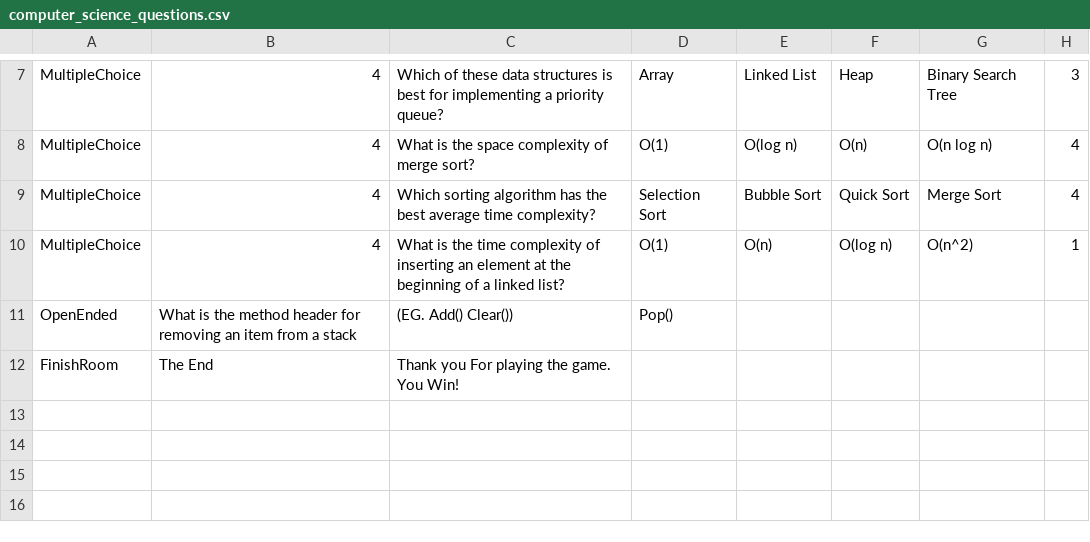
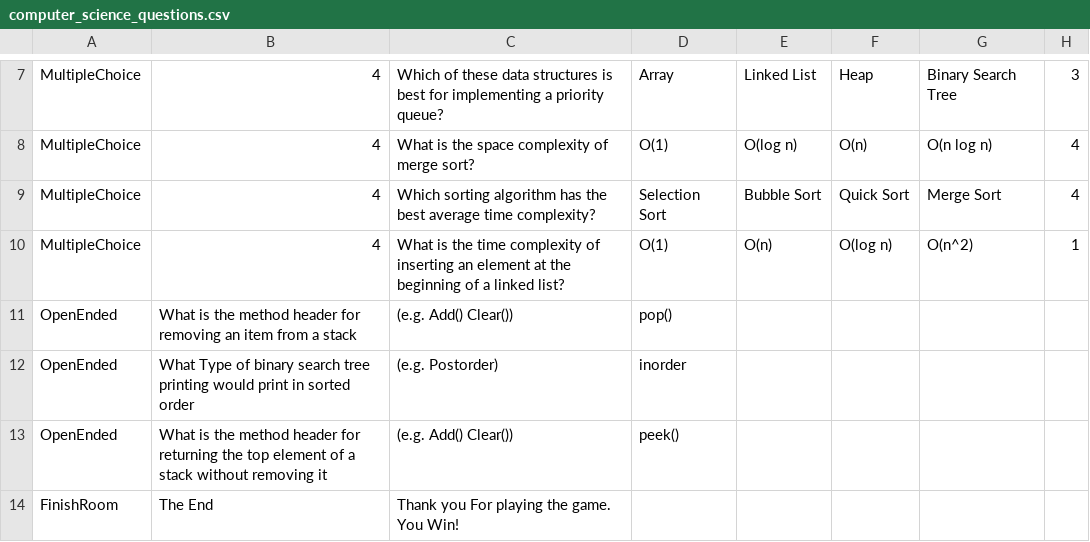
Before and after one commit to EvanHornD/BinaryTreeGame, a CSV file: Lab9_Horn/assets/computer_science_questions.csv, drawn as a sheet; only a part is shown, gaps mark what is left out.

```diff
--- a/Lab9_Horn/assets/computer_science_questions.csv
+++ b/Lab9_Horn/assets/computer_science_questions.csv
@@ -10,3 +10,5 @@ MultipleChoice,4,Which sorting algorithm has the best average time complexity?,S
 MultipleChoice,4,What is the time complexity of inserting an element at the beginning of a linked list?,O(1),O(n),O(log n),O(n^2),1
-OpenEnded,What is the method header for removing an item from a stack,(EG. Add() Clear()),Pop()
+OpenEnded,What is the method header for removing an item from a stack,(e.g. Add() Clear()),pop()
+OpenEnded,What Type of binary search tree printing would print in sorted order,(e.g. Postorder),inorder
+OpenEnded,What is the method header for returning the top element of a stack without removing it,(e.g. Add() Clear()),peek()
 FinishRoom,The End,Thank you For playing the game. You Win!
```
Also changed, not shown: 10 other files.
